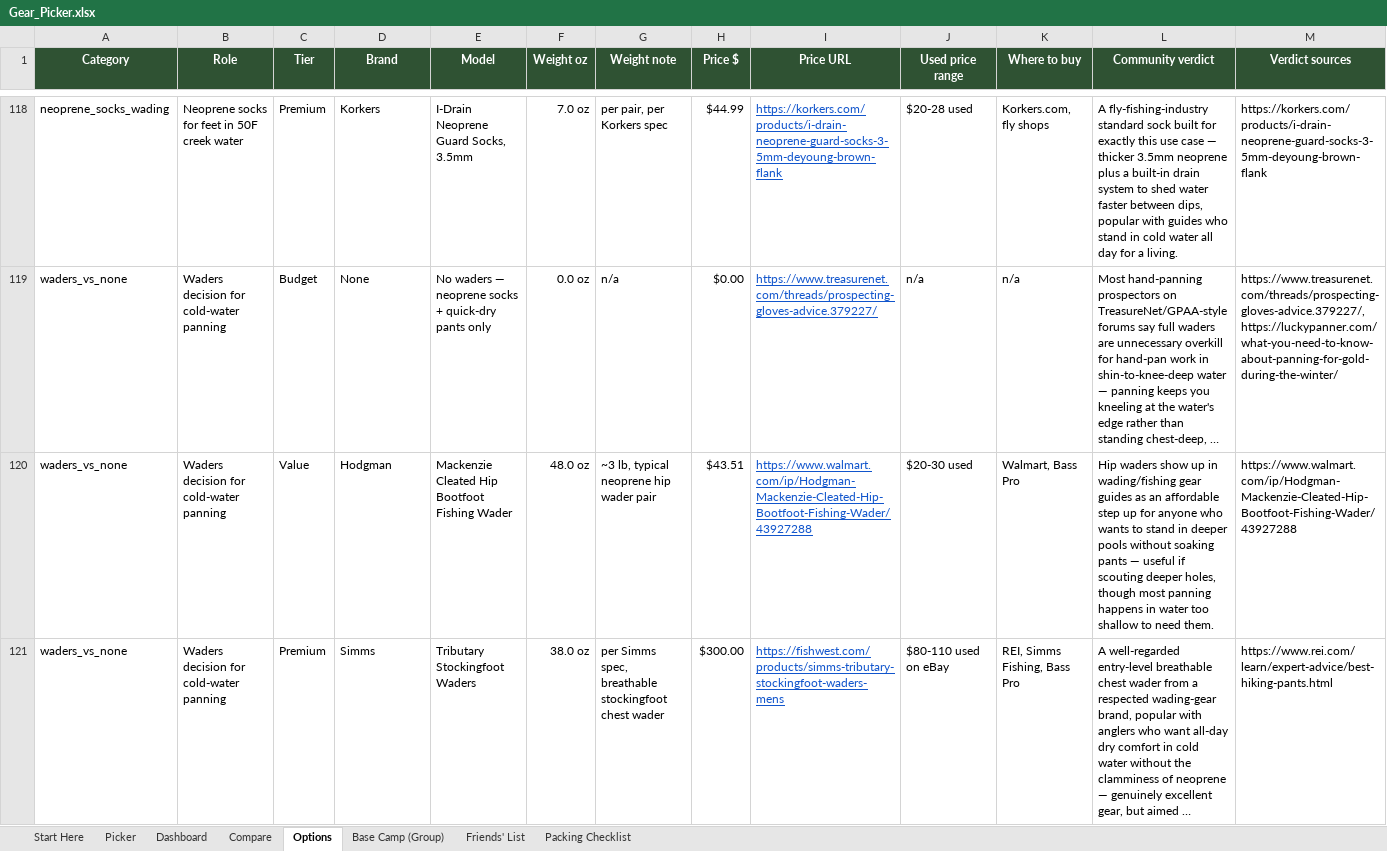
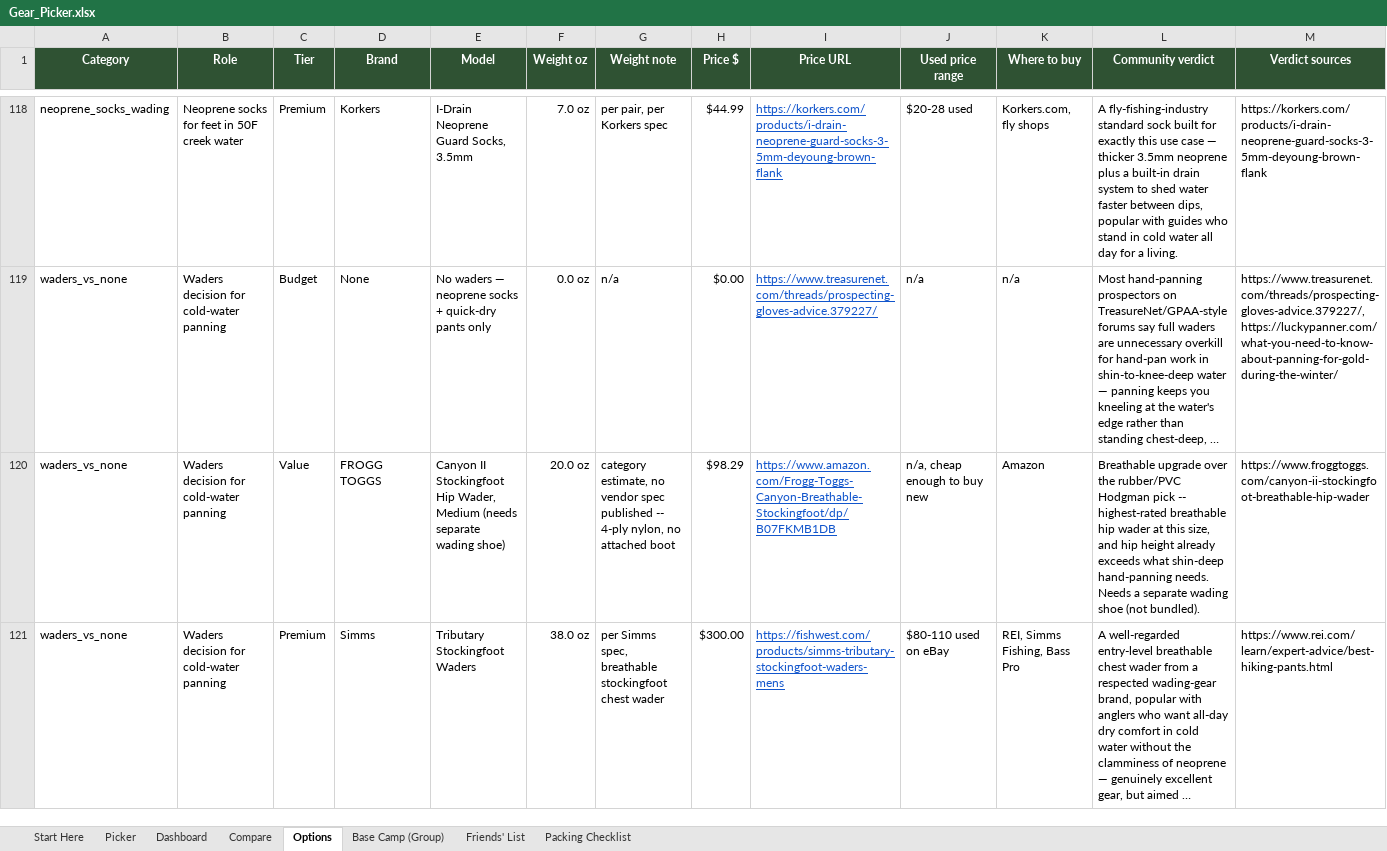
Before and after one commit to Hearnoevil343/guys-ga-trip, an Excel workbook: Gear_Picker.xlsx, sheet Options, drawn as a sheet; only a part is shown, gaps mark what is left out; long unchanged cells end in …; values as stored, in another font and other column widths than the file's, no borders; conditional formats not drawn; the diff covers the shown part only; the diff names each change by its address in the sheet, - before the commit and + after, or states it on an @@ line.

Commit message:
Set Jordan's picks for gloves/knee-pads/waders, rebuild buy list
Glacier Glove Kenai Original neoprene gloves ($24.99, dexterity over
staying dry), Bodyprox strap-on knee pads ($15.99, Jordan's own find),
Frogg Toggs Canyon II breathable hip waders ($98.29, upgrade from the
rubber/PVC Hodgman pick). Live prices verified in-browser. Rebuilt via
build_gear_picker.py -> build_buy_list.py -> build_hub.py.

```diff
--- a/Gear_Picker.xlsx (sheet Options)
+++ b/Gear_Picker.xlsx (sheet Options)
-D120 (Brand): Hodgman
+D120 (Brand): FROGG TOGGS
-E120 (Model): Mackenzie Cleated Hip Bootfoot Fishing Wader
+E120 (Model): Canyon II Stockingfoot Hip Wader, Medium (needs separate wading shoe)
-F120 (Weight oz): 48.0 oz
+F120 (Weight oz): 20.0 oz
-G120 (Weight note): ~3 lb, typical neoprene hip wader pair
+G120 (Weight note): category estimate, no vendor spec published -- 4-ply nylon, no attached boot
-H120 (Price $): $43.51
+H120 (Price $): $98.29
-I120 (Price URL): https://www.walmart.com/ip/Hodgman-Mackenzie-Cleated-Hip-Bootfoot-Fishing-Wader/43927288
+I120 (Price URL): https://www.amazon.com/Frogg-Toggs-Canyon-Breathable-Stockingfoot/dp/B07FKMB1DB
-J120 (Used price range): $20-30 used
+J120 (Used price range): n/a, cheap enough to buy new
-K120 (Where to buy): Walmart, Bass Pro
+K120 (Where to buy): Amazon
-L120 (Community verdict): Hip waders show up in wading/fishing gear guides as an affordable step up for anyone who wants to stand in deeper pools without soaking pants — useful if scouting deeper holes, though most panning happens in water too shallow to need them.
+L120 (Community verdict): Breathable upgrade over the rubber/PVC Hodgman pick -- highest-rated breathable hip wader at this size, and hip height already exceeds what shin-deep hand-panning needs. Needs a separate wading shoe (not bundled).
-M120 (Verdict sources): https://www.walmart.com/ip/Hodgman-Mackenzie-Cleated-Hip-Bootfoot-Fishing-Wader/43927288
+M120 (Verdict sources): https://www.froggtoggs.com/canyon-ii-stockingfoot-breathable-hip-wader
```
Also changed, not shown: 30 edited cells elsewhere in this sheet, sheet Compare, 3 other files.
